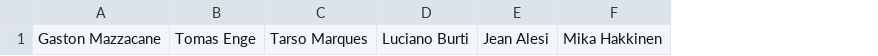
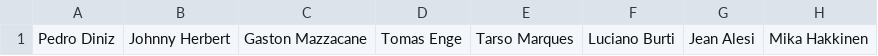
Before and after one commit to AngadBasandrai/f1-elo-engine, a CSV file: drivers.csv, drawn as a sheet; only a part is shown; the diff names each change by its address in the sheet, - before the commit and + after, or states it on an @@ line.

```diff
--- a/drivers.csv
+++ b/drivers.csv
+column A, row 1: Pedro Diniz
+column B, row 1: Johnny Herbert
```
Also changed, not shown: xlabels.csv, 4 other files.
